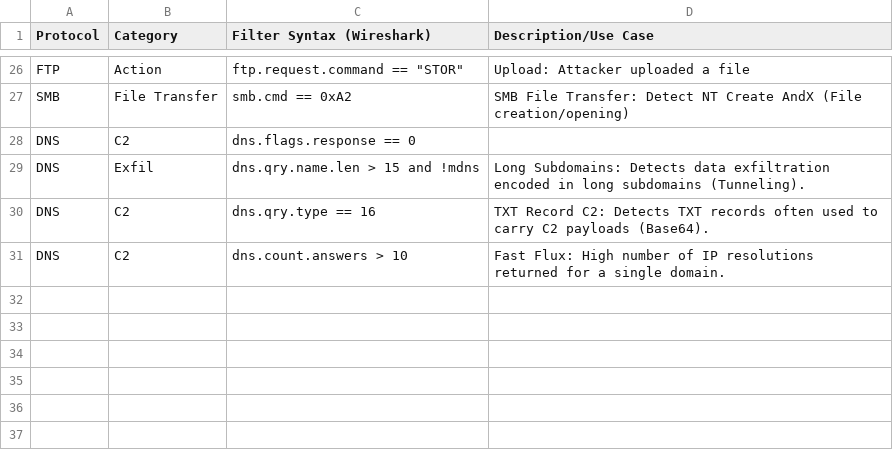
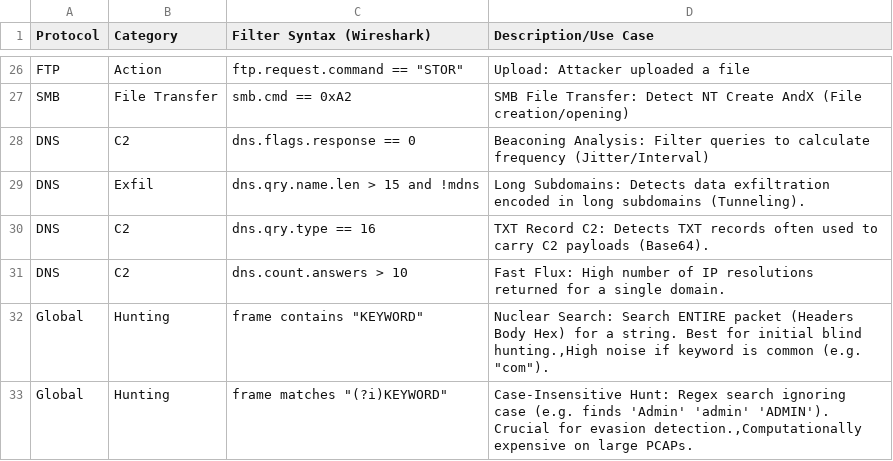
Before and after one commit to UmbraResonance/Blue_Team_Knowledge_Base, a CSV file: 01_Hunting_Cheatsheets/1.3_Network_Protocol_Filters.csv, drawn as a sheet; only a part is shown, gaps mark what is left out.

Commit message:
Update 1.3_Network_Protocol_Filters.csv

```diff
--- a/01_Hunting_Cheatsheets/1.3_Network_Protocol_Filters.csv
+++ b/01_Hunting_Cheatsheets/1.3_Network_Protocol_Filters.csv
@@ -27,3 +27,3 @@ FTP,Action,"ftp.request.command == ""STOR""",Upload: Attacker uploaded a file
 SMB,File Transfer,smb.cmd == 0xA2,SMB File Transfer: Detect NT Create AndX (File creation/opening)
-DNS,C2,dns.flags.response == 0,
+DNS,C2,dns.flags.response == 0,Beaconing Analysis: Filter queries to calculate frequency (Jitter/Interval)
 DNS,Exfil,dns.qry.name.len > 15 and !mdns,Long Subdomains: Detects data exfiltration encoded in long subdomains (Tunneling).
@@ -31 +31,3 @@ DNS,C2,dns.qry.type == 16,TXT Record C2: Detects TXT records often used to carry
 DNS,C2,dns.count.answers > 10,Fast Flux: High number of IP resolutions returned for a single domain.
+Global,Hunting,"frame contains ""KEYWORD""","Nuclear Search: Search ENTIRE packet (Headers Body Hex) for a string. Best for initial blind hunting.,High noise if keyword is common (e.g. ""com"")."
+Global,Hunting,"frame matches ""(?i)KEYWORD""","Case-Insensitive Hunt: Regex search ignoring case (e.g. finds 'Admin' 'admin' 'ADMIN'). Crucial for evasion detection.,Computationally expensive on large PCAPs."
```
